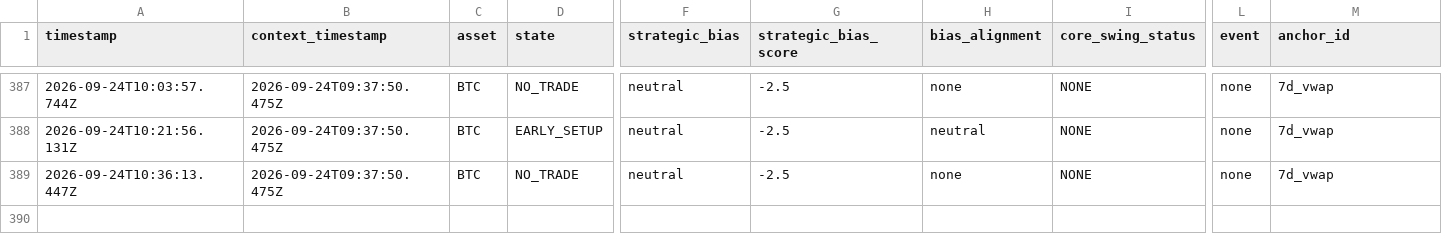
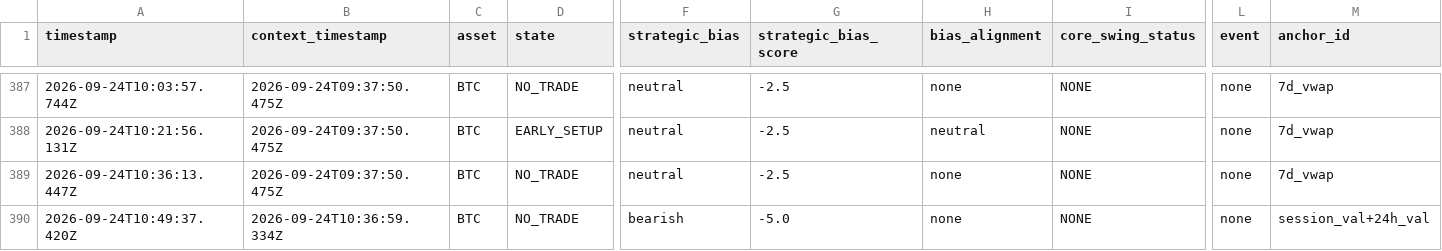
Before and after one commit to themooje412/btc-market-data-collector, a CSV file: execution_history.csv, drawn as a sheet; only a part is shown, gaps mark what is left out; rows hold the shown columns only; the diff names each change by its address in the sheet, - before the commit and + after, or states it on an @@ line.

```diff
--- a/execution_history.csv
+++ b/execution_history.csv
+row 390: 2026-09-24T10:49:37.420Z | 2026-09-24T10:36:59.334Z | BTC | NO_TRADE | bearish | -5.0 | none | NONE | none | session_val+24h_val
```
Also changed, not shown: assets/zec/execution_history.csv, 12 other files.
